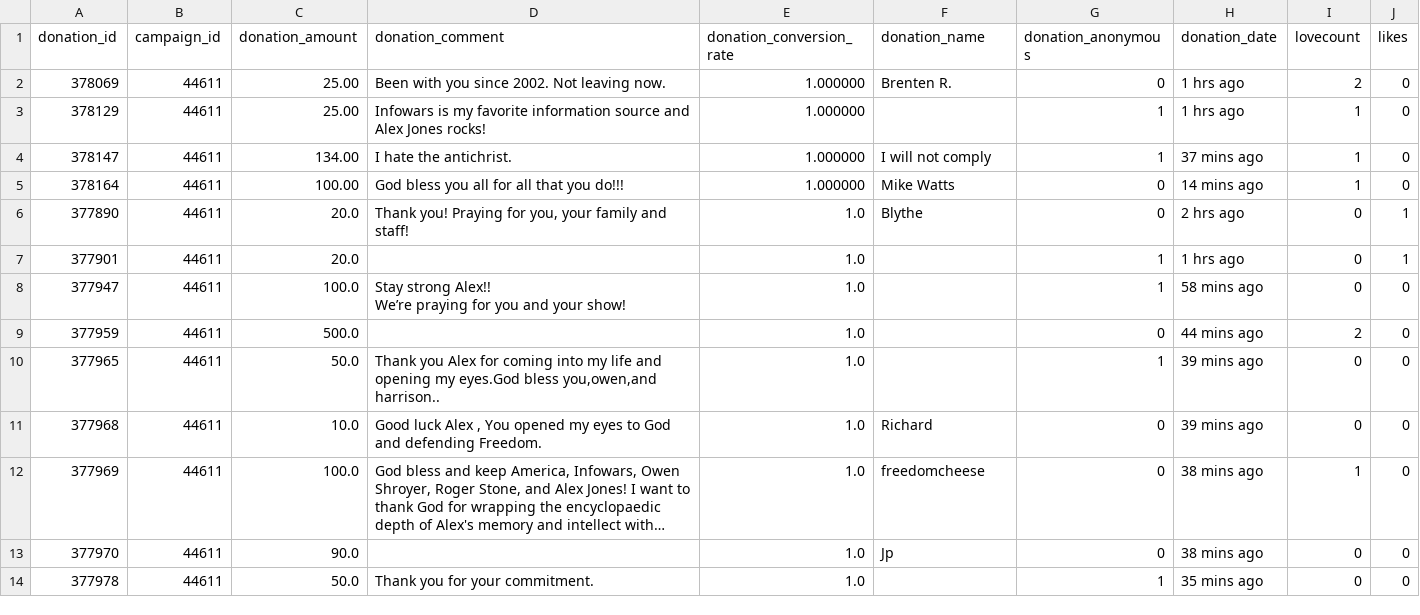
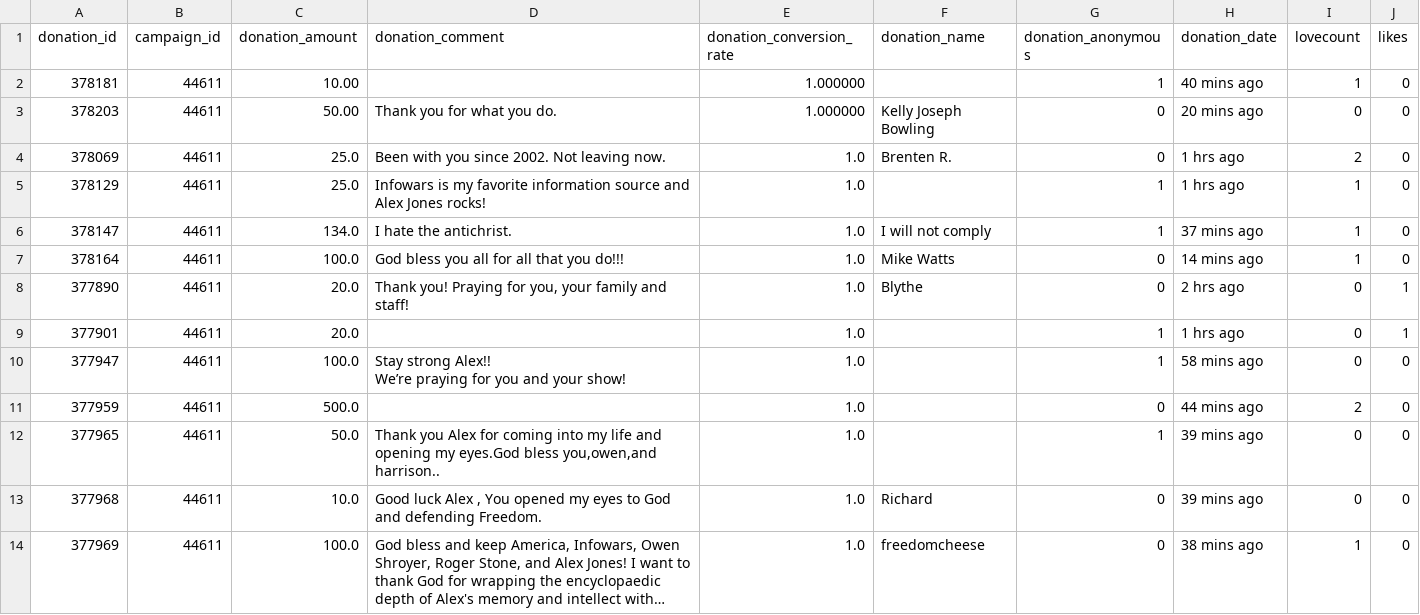
Before and after one commit to Egarok/SaveInfoWarsScraper, a CSV file: data/saveinfowars-donations-records.csv, drawn as a sheet; only a part is shown; the shorter side is filled out with more unchanged rows; long unchanged cells end in ….

Commit message:
Latest data: Sun Nov 28 02:53:11 UTC 2021

```diff
--- a/data/saveinfowars-donations-records.csv
+++ b/data/saveinfowars-donations-records.csv
@@ -1,6 +1,8 @@
 donation_id,campaign_id,donation_amount,donation_comment,donation_conversion_rate,donation_name,donation_anonymous,donation_date,lovecount,likes
-378069,44611,25.00,Been with you since 2002. Not leaving now.,1.000000,Brenten R.,0,1 hrs ago,2,0
-378129,44611,25.00,Infowars is my favorite information source and Alex Jones rocks!,1.000000,,1,1 hrs ago,1,0
-378147,44611,134.00,I hate the antichrist.,1.000000,I will not comply,1,37 mins ago,1,0
-378164,44611,100.00,God bless you all for all that you do!!!,1.000000,Mike Watts,0,14 mins ago,1,0
+378181,44611,10.00,,1.000000,,1,40 mins ago,1,0
+378203,44611,50.00,Thank you for what you do.,1.000000,Kelly Joseph Bowling,0,20 mins ago,0,0
+378069,44611,25.0,Been with you since 2002. Not leaving now.,1.0,Brenten R.,0,1 hrs ago,2,0
+378129,44611,25.0,Infowars is my favorite information source and Alex Jones rocks!,1.0,,1,1 hrs ago,1,0
+378147,44611,134.0,I hate the antichrist.,1.0,I will not comply,1,37 mins ago,1,0
+378164,44611,100.0,God bless you all for all that you do!!!,1.0,Mike Watts,0,14 mins ago,1,0
 377890,44611,20.0,"Thank you!  Praying for you, your family and staff!  ",1.0,Blythe,0,2 hrs ago,0,1
```
